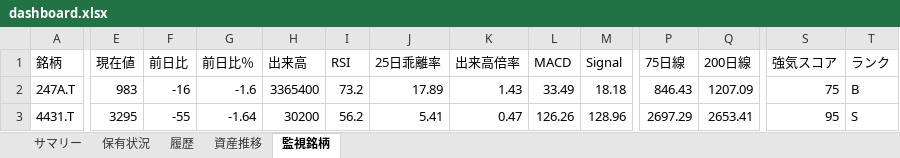
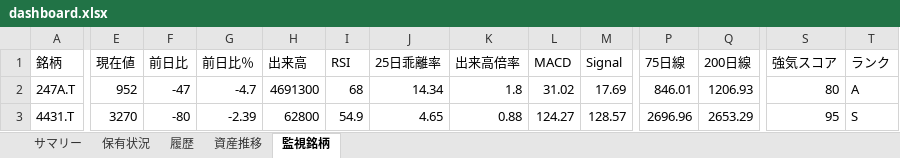
Before and after one commit to wac1223/stock_tool, an Excel workbook: dashboard.xlsx, sheet 監視銘柄, drawn as a sheet; only a part is shown, gaps mark what is left out; values as stored, in another font and other column widths than the file's, no borders; the diff covers the shown part only; the diff names each change by its address in the sheet, - before the commit and + after, or states it on an @@ line.

```diff
--- a/dashboard.xlsx (sheet 監視銘柄)
+++ b/dashboard.xlsx (sheet 監視銘柄)
-E2 (現在値): 983
+E2 (現在値): 952
-F2 (前日比): -16
+F2 (前日比): -47
-G2 (前日比％): -1.6
+G2 (前日比％): -4.7
-H2 (出来高): 3365400
+H2 (出来高): 4691300
-I2 (RSI): 73.2
+I2 (RSI): 68
-J2 (25日乖離率): 17.89
+J2 (25日乖離率): 14.34
-K2 (出来高倍率): 1.43
+K2 (出来高倍率): 1.8
-L2 (MACD): 33.49
+L2 (MACD): 31.02
-M2 (Signal): 18.18
+M2 (Signal): 17.69
-P2 (75日線): 846.43
+P2 (75日線): 846.01
-Q2 (200日線): 1207.09
+Q2 (200日線): 1206.93
-S2 (強気スコア): 75
+S2 (強気スコア): 80
-T2 (ランク): B
+T2 (ランク): A
-E3 (現在値): 3295
+E3 (現在値): 3270
-F3 (前日比): -55
+F3 (前日比): -80
-G3 (前日比％): -1.64
+G3 (前日比％): -2.39
-H3 (出来高): 30200
+H3 (出来高): 62800
-I3 (RSI): 56.2
+I3 (RSI): 54.9
-J3 (25日乖離率): 5.41
+J3 (25日乖離率): 4.65
-K3 (出来高倍率): 0.47
+K3 (出来高倍率): 0.88
-L3 (MACD): 126.26
+L3 (MACD): 124.27
-M3 (Signal): 128.96
+M3 (Signal): 128.57
-P3 (75日線): 2697.29
+P3 (75日線): 2696.96
-Q3 (200日線): 2653.41
+Q3 (200日線): 2653.29
```
Also changed, not shown: 286 edited cells elsewhere in this sheet, sheet 保有状況, sheet 履歴, sheet 資産推移, sheet サマリー, portfolio.xlsx, price_history.xlsx, 2 other files.
